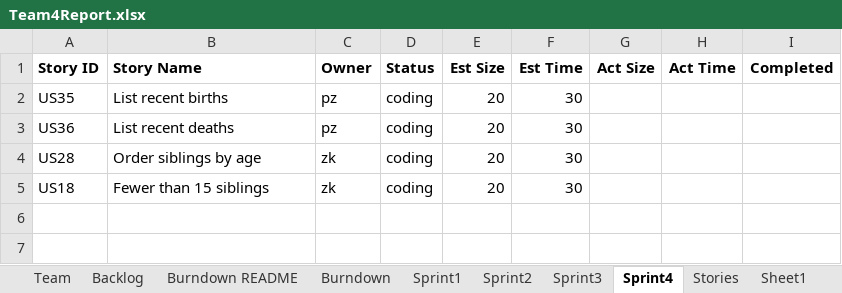
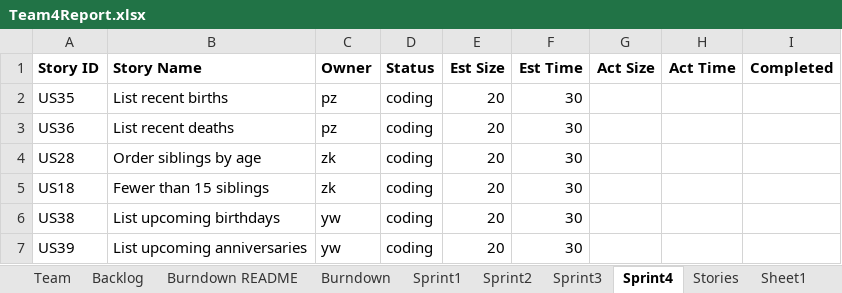
Before and after one commit to CS-555-2022/CS555, an Excel workbook: sprint4/Team4Report.xlsx, sheet Sprint4, drawn as a sheet; values as stored, in another font and other column widths than the file's, no borders; the diff names each change by its address in the sheet, - before the commit and + after, or states it on an @@ line.

```diff
--- a/sprint4/Team4Report.xlsx (sheet Sprint4)
+++ b/sprint4/Team4Report.xlsx (sheet Sprint4)
+row 6: US38 | List upcoming birthdays | yw | coding | 20 | 30
+row 7: US39 | List upcoming anniversaries | yw | coding | 20 | 30
```
Also changed, not shown: sheet Sprint3, sheet Stories, sprint3/Team4Report.xlsx, 2 other files.
